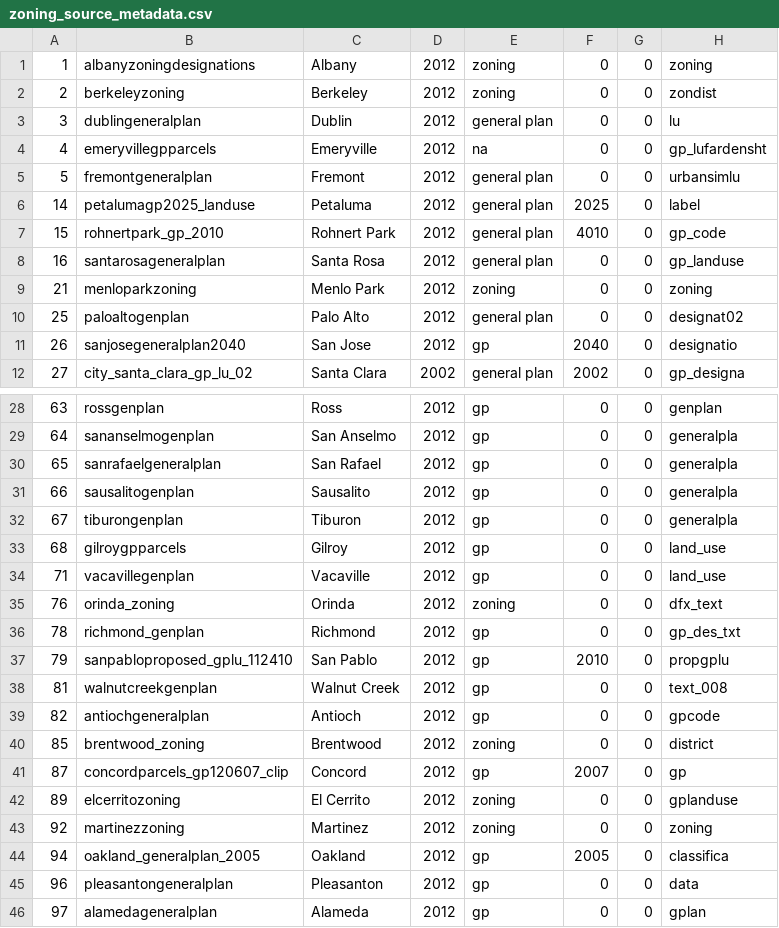
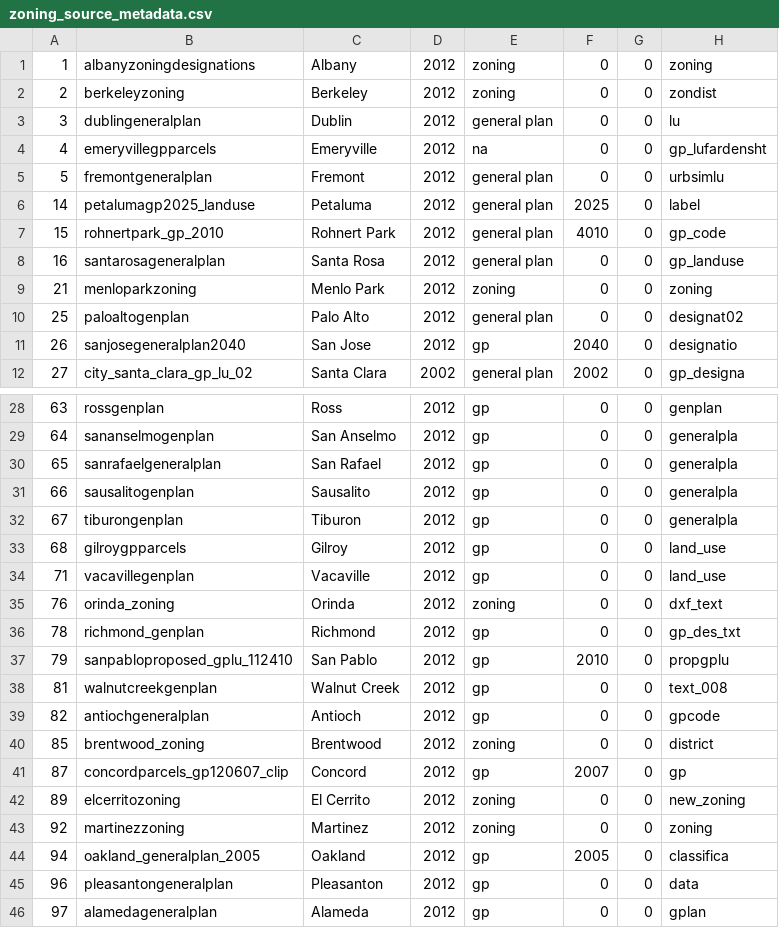
Before and after one commit to BayAreaMetro/zoning, a CSV file: data/zoning_source_metadata.csv, drawn as a sheet; only a part is shown, gaps mark what is left out.

Commit message:
fix string match fields for 3 cities
there were typos on 3 city matchfields that kept the tables from merging correctly. perhaps this was an older matchfield record?

```diff
--- a/data/zoning_source_metadata.csv
+++ b/data/zoning_source_metadata.csv
@@ -4,3 +4,3 @@
 4,emeryvillegpparcels,Emeryville,2012,na,0,0,gp_lufardensht
-5,fremontgeneralplan,Fremont,2012,general plan,0,0,urbansimlu
+5,fremontgeneralplan,Fremont,2012,general plan,0,0,urbsimlu
 14,petalumagp2025_landuse,Petaluma,2012,general plan,2025,0,label
@@ -34,3 +34,3 @@
 71,vacavillegenplan,Vacaville,2012,gp,0,0,land_use
-76,orinda_zoning,Orinda,2012,zoning,0,0,dfx_text
+76,orinda_zoning,Orinda,2012,zoning,0,0,dxf_text
 78,richmond_genplan,Richmond,2012,gp,0,0,gp_des_txt
@@ -41,3 +41,3 @@
 87,concordparcels_gp120607_clip,Concord,2012,gp,2007,0,gp
-89,elcerritozoning,El Cerrito,2012,zoning,0,0,gplanduse
+89,elcerritozoning,El Cerrito,2012,zoning,0,0,new_zoning
 92,martinezzoning,Martinez,2012,zoning,0,0,zoning
```
